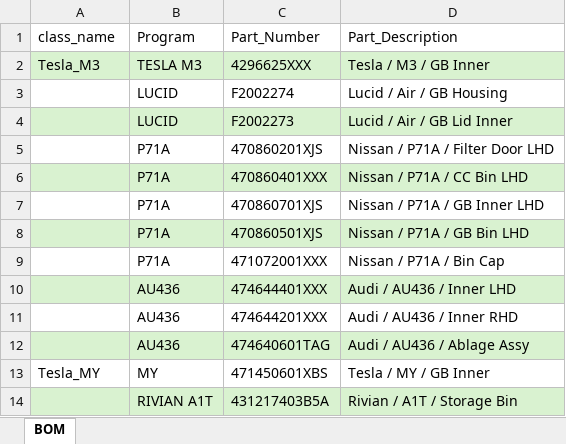
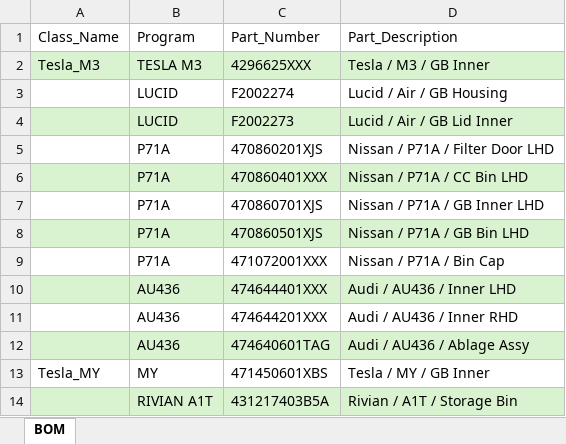
Before and after one commit to HxSx79/Flock_Live_Report_V8, an Excel workbook: BOM.xlsx, sheet BOM, drawn as a sheet; values as stored, in another font and other column widths than the file's, no borders; the diff names each change by its address in the sheet, - before the commit and + after, or states it on an @@ line.

Commit message:
Add files via upload

```diff
--- a/BOM.xlsx (sheet BOM)
+++ b/BOM.xlsx (sheet BOM)
-A1: class_name
+A1: Class_Name
```
